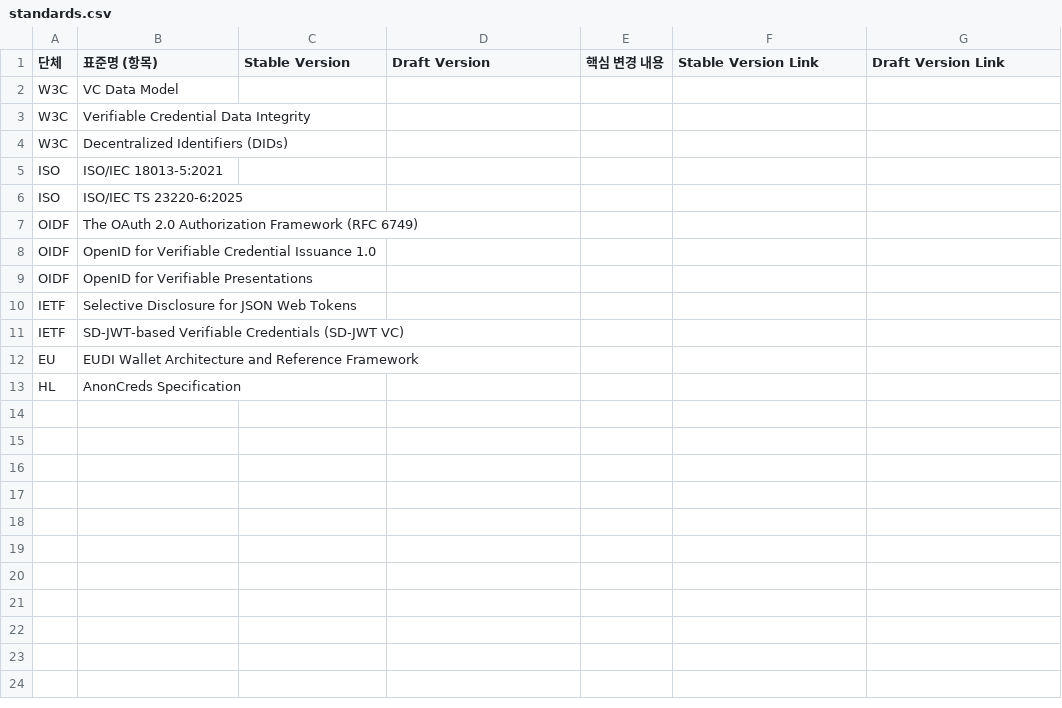
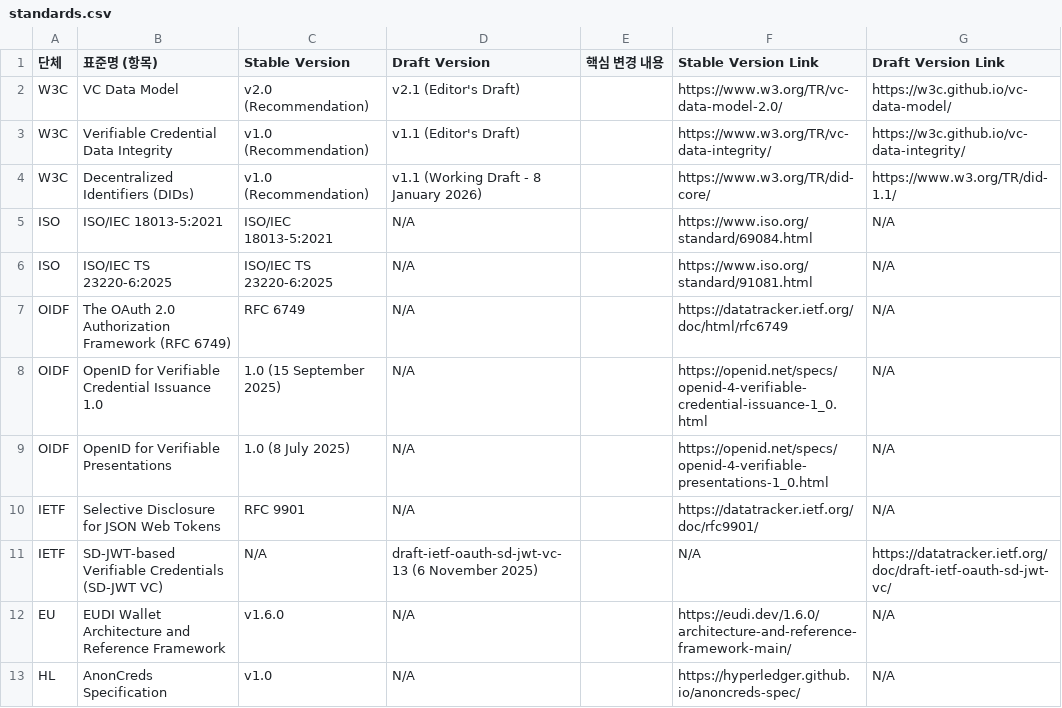
Before and after one commit to yoongyu-lee/standards-version-tracker, a CSV file: standards.csv, drawn as a sheet.

Commit message:
chore: update standards.csv (stable/draft versions & links)

```diff
--- a/standards.csv
+++ b/standards.csv
@@ -1,13 +1,13 @@
 단체,표준명 (항목),Stable Version,Draft Version,핵심 변경 내용,Stable Version Link,Draft Version Link
-W3C,"VC Data Model","","","","",""
-W3C,"Verifiable Credential Data Integrity","","","","",""
-W3C,"Decentralized Identifiers (DIDs)","","","","",""
-ISO,"ISO/IEC 18013-5:2021","","","","",""
-ISO,"ISO/IEC TS 23220-6:2025","","","","",""
-OIDF,"The OAuth 2.0 Authorization Framework (RFC 6749)","","","","",""
-OIDF,"OpenID for Verifiable Credential Issuance 1.0","","","","",""
-OIDF,"OpenID for Verifiable Presentations","","","","",""
-IETF,"Selective Disclosure for JSON Web Tokens","","","","",""
-IETF,"SD-JWT-based Verifiable Credentials (SD-JWT VC)","","","","",""
-EU,"EUDI Wallet Architecture and Reference Framework","","","","",""
-HL,"AnonCreds Specification","","","","",""
+W3C,VC Data Model,v2.0 (Recommendation),v2.1 (Editor's Draft),,https://www.w3.org/TR/vc-data-model-2.0/,https://w3c.github.io/vc-data-model/
+W3C,Verifiable Credential Data Integrity,v1.0 (Recommendation),v1.1 (Editor's Draft),,https://www.w3.org/TR/vc-data-integrity/,https://w3c.github.io/vc-data-integrity/
+W3C,Decentralized Identifiers (DIDs),v1.0 (Recommendation),v1.1 (Working Draft - 8 January 2026),,https://www.w3.org/TR/did-core/,https://www.w3.org/TR/did-1.1/
+ISO,ISO/IEC 18013-5:2021,ISO/IEC 18013-5:2021,N/A,,https://www.iso.org/standard/69084.html,N/A
+ISO,ISO/IEC TS 23220-6:2025,ISO/IEC TS 23220-6:2025,N/A,,https://www.iso.org/standard/91081.html,N/A
+OIDF,The OAuth 2.0 Authorization Framework (RFC 6749),RFC 6749,N/A,,https://datatracker.ietf.org/doc/html/rfc6749,N/A
+OIDF,OpenID for Verifiable Credential Issuance 1.0,1.0 (15 September 2025),N/A,,https://openid.net/specs/openid-4-verifiable-credential-issuance-1_0.html,N/A
+OIDF,OpenID for Verifiable Presentations,1.0 (8 July 2025),N/A,,https://openid.net/specs/openid-4-verifiable-presentations-1_0.html,N/A
+IETF,Selective Disclosure for JSON Web Tokens,RFC 9901,N/A,,https://datatracker.ietf.org/doc/rfc9901/,N/A
+IETF,SD-JWT-based Verifiable Credentials (SD-JWT VC),N/A,draft-ietf-oauth-sd-jwt-vc-13 (6 November 2025),,N/A,https://datatracker.ietf.org/doc/draft-ietf-oauth-sd-jwt-vc/
+EU,EUDI Wallet Architecture and Reference Framework,v1.6.0,N/A,,https://eudi.dev/1.6.0/architecture-and-reference-framework-main/,N/A
+HL,AnonCreds Specification,v1.0,N/A,,https://hyperledger.github.io/anoncreds-spec/,N/A
```
